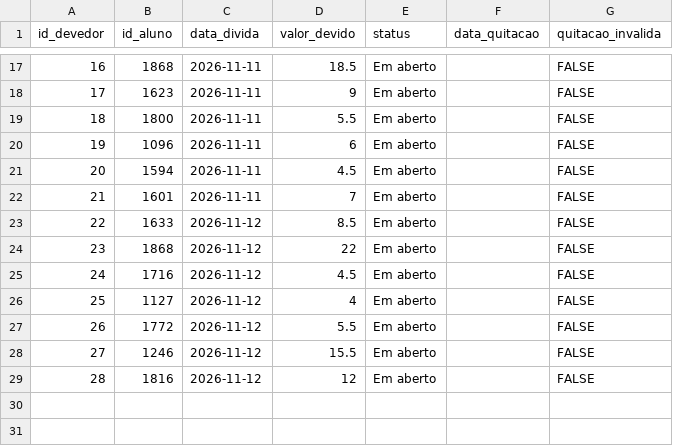
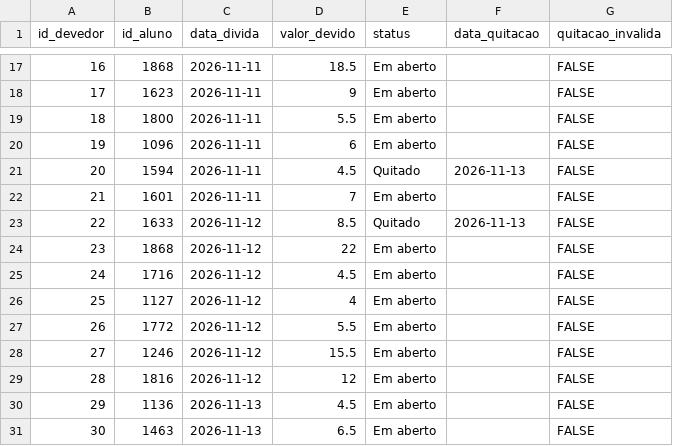
Before and after one commit to PedroFreitasDev/P.I-Data-Science, a CSV file: dados/silver/devedores.csv, drawn as a sheet; only a part is shown, gaps mark what is left out.

```diff
--- a/dados/silver/devedores.csv
+++ b/dados/silver/devedores.csv
@@ -20,5 +20,5 @@ id_devedor,id_aluno,data_divida,valor_devido,status,data_quitacao,quitacao_inval
 19,1096,2026-11-11,6,Em aberto,,FALSE
-20,1594,2026-11-11,4.5,Em aberto,,FALSE
+20,1594,2026-11-11,4.5,Quitado,2026-11-13,FALSE
 21,1601,2026-11-11,7,Em aberto,,FALSE
-22,1633,2026-11-12,8.5,Em aberto,,FALSE
+22,1633,2026-11-12,8.5,Quitado,2026-11-13,FALSE
 23,1868,2026-11-12,22,Em aberto,,FALSE
@@ -29 +29,3 @@ id_devedor,id_aluno,data_divida,valor_devido,status,data_quitacao,quitacao_inval
 28,1816,2026-11-12,12,Em aberto,,FALSE
+29,1136,2026-11-13,4.5,Em aberto,,FALSE
+30,1463,2026-11-13,6.5,Em aberto,,FALSE
```
Also changed, not shown: dados/silver/calendario.csv, dados/silver/clima.csv, 2 other files.
